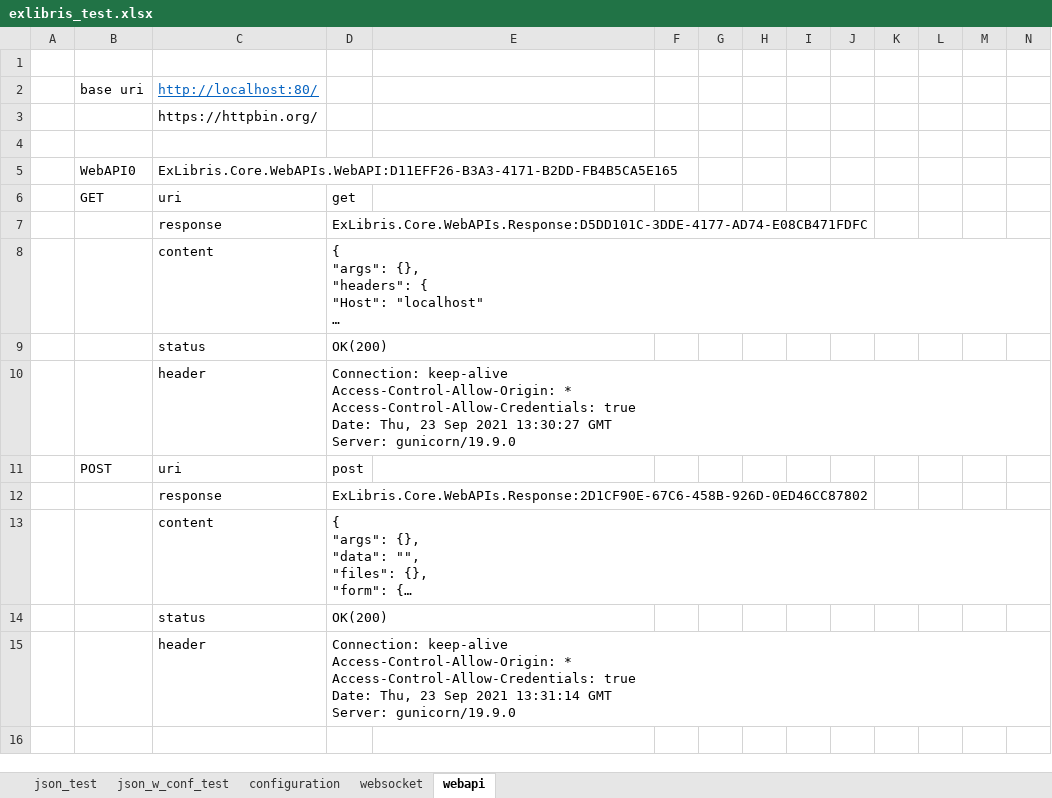
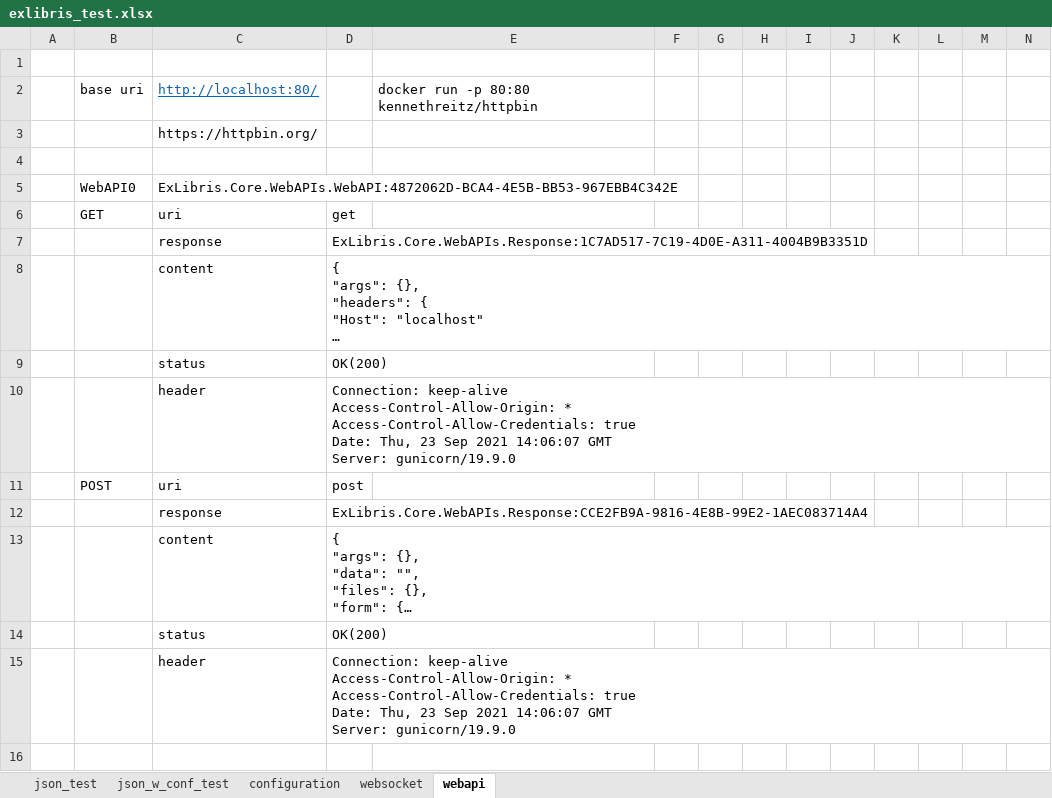
Before and after one commit to mugenfugafuga/exlibris, an Excel workbook: ExLibris/test_excel/exlibris_test.xlsx, sheet webapi, drawn as a sheet; only a part is shown; long unchanged cells end in …; values as stored, in another font and other column widths than the file's, no borders; ↵ is a line break in a cell; the diff covers the shown part only; the diff names each change by its address in the sheet, - before the commit and + after, or states it on an @@ line.

```diff
--- a/ExLibris/test_excel/exlibris_test.xlsx (sheet webapi)
+++ b/ExLibris/test_excel/exlibris_test.xlsx (sheet webapi)
-E2: (empty)
+E2: docker run -p 80:80 kennethreitz/httpbin
-C5: ExLibris.Core.WebAPIs.WebAPI:D11EFF26-B3A3-4171-B2DD-FB4B5CA5E165
+C5: ExLibris.Core.WebAPIs.WebAPI:4872062D-BCA4-4E5B-BB53-967EBB4C342E
-D7: ExLibris.Core.WebAPIs.Response:D5DD101C-3DDE-4177-AD74-E08CB471FDFC
+D7: ExLibris.Core.WebAPIs.Response:1C7AD517-7C19-4D0E-A311-4004B9B3351D
-D10: …Sep 2021 13:30:27 GMT ↵ Server:…
+D10: …Sep 2021 14:06:07 GMT ↵ Server:…
-D12: ExLibris.Core.WebAPIs.Response:2D1CF90E-67C6-458B-926D-0ED46CC87802
+D12: ExLibris.Core.WebAPIs.Response:CCE2FB9A-9816-4E8B-99E2-1AEC083714A4
-D15: …Sep 2021 13:31:14 GMT ↵ Server:…
+D15: …Sep 2021 14:06:07 GMT ↵ Server:…
```
Also changed, not shown: 12 added rows and 23 edited cells elsewhere in this sheet, sheet json_test, sheet configuration, sheet json_w_conf_test, sheet websocket, 2 other files.
